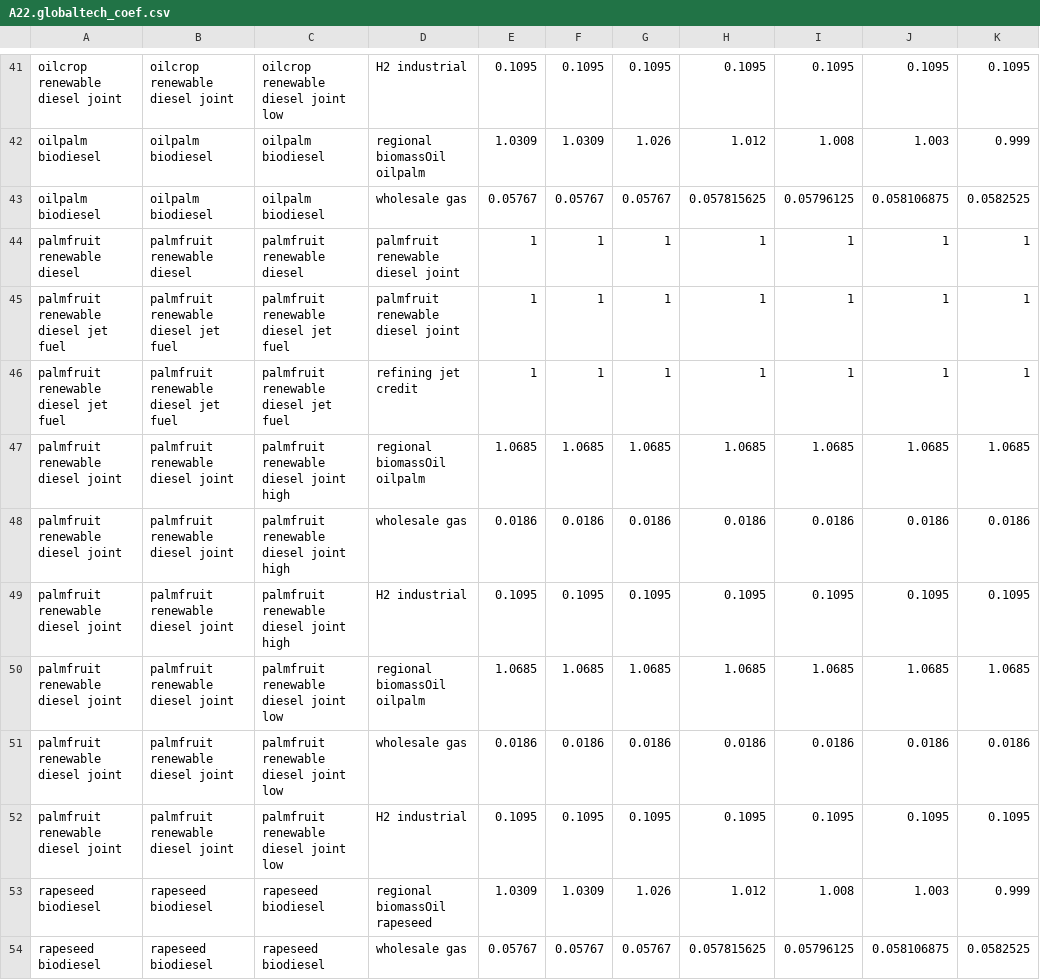
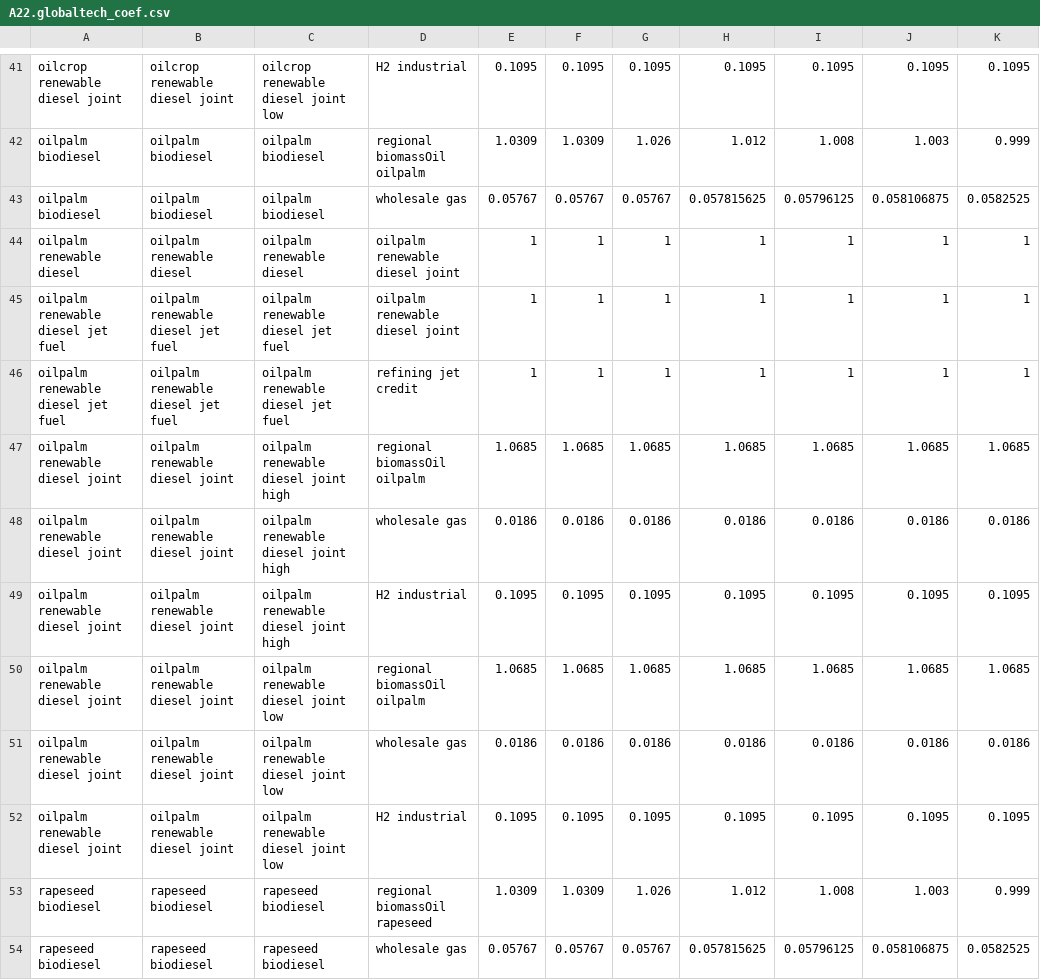
Before and after one commit to marideeweber/gcam-core, a CSV file: input/gcamdata/inst/extdata/energy/A22.globaltech_coef.csv, drawn as a sheet; only a part is shown, gaps mark what is left out; the diff names each change by its address in the sheet, - before the commit and + after, or states it on an @@ line.

Commit message:
Several changes (See description)
1. Updating PREBUILT data
2. Changing "palmfruit" to "oilpalm" to get biofuel filter right for USA
3. Removing deletion of biomassoils for GCAM-USA

```diff
--- a/input/gcamdata/inst/extdata/energy/A22.globaltech_coef.csv
+++ b/input/gcamdata/inst/extdata/energy/A22.globaltech_coef.csv
-A44: palmfruit renewable diesel
+A44: oilpalm renewable diesel
-B44: palmfruit renewable diesel
+B44: oilpalm renewable diesel
-C44: palmfruit renewable diesel
+C44: oilpalm renewable diesel
-D44:D45: palmfruit renewable diesel joint
+D44:D45: oilpalm renewable diesel joint
-A45:A46: palmfruit renewable diesel jet fuel
+A45:A46: oilpalm renewable diesel jet fuel
-B45:B46: palmfruit renewable diesel jet fuel
+B45:B46: oilpalm renewable diesel jet fuel
-C45:C46: palmfruit renewable diesel jet fuel
+C45:C46: oilpalm renewable diesel jet fuel
-A47:A52: palmfruit renewable diesel joint
+A47:A52: oilpalm renewable diesel joint
-B47:B52: palmfruit renewable diesel joint
+B47:B52: oilpalm renewable diesel joint
-C47:C49: palmfruit renewable diesel joint high
+C47:C49: oilpalm renewable diesel joint high
-C50:C52: palmfruit renewable diesel joint low
+C50:C52: oilpalm renewable diesel joint low
```
Also changed, not shown: input/gcamdata/inst/extdata/energy/A22.globaltech_shrwt.csv, input/gcamdata/inst/extdata/energy/A22.subsector_shrwt.csv, 26 other files.
